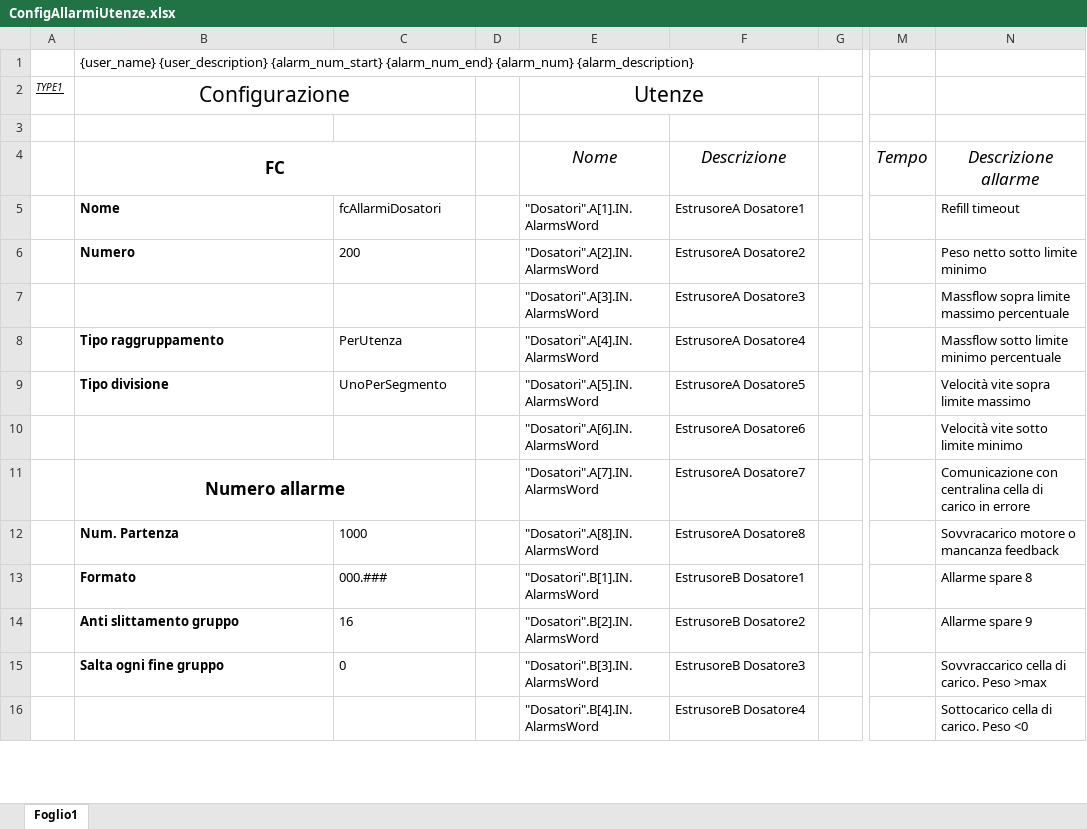
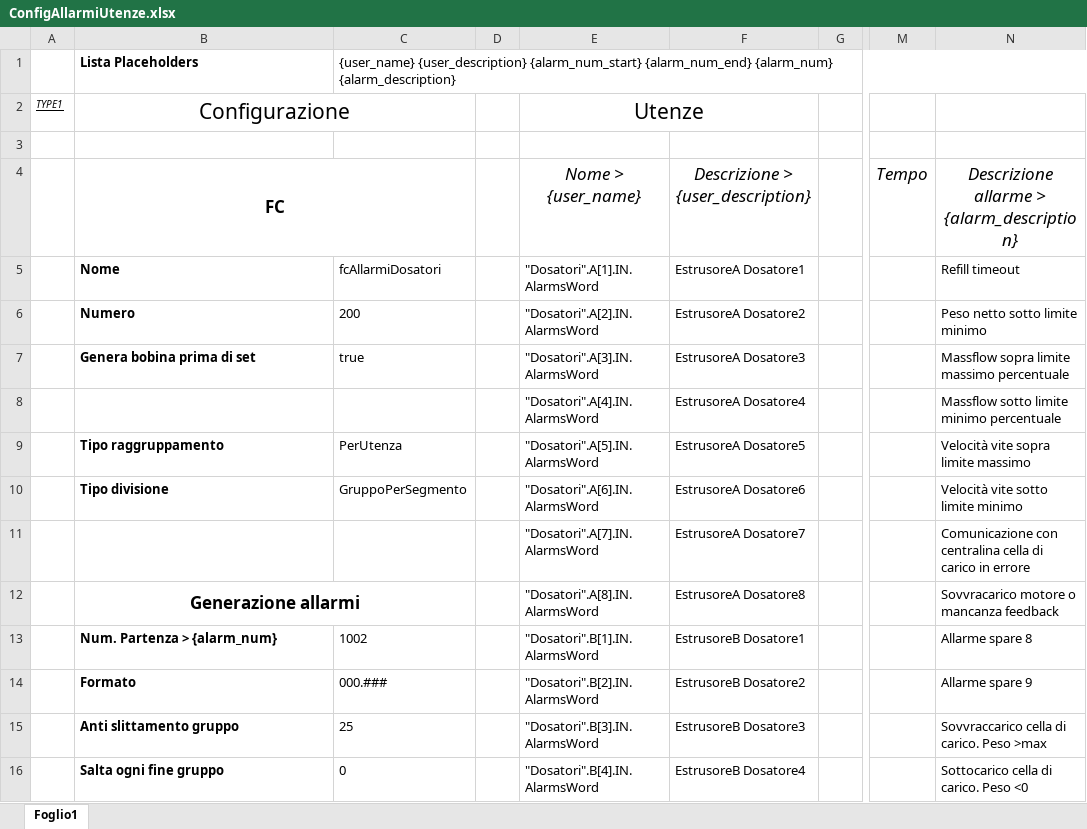
Before and after one commit to Parozzz/TiaUtilities, an Excel workbook: TiaAddin-Spin-ExcelReader/z.Excel Configurations/ConfigAllarmiUtenze.xlsx, sheet Foglio1, drawn as a sheet; only a part is shown, gaps mark what is left out; values as stored, in another font and other column widths than the file's, no borders; removed rows and columns are numbered as before the commit, all else as after; rows hold the shown columns only; the diff covers the shown part only; the diff names each change by its address in the sheet, - before the commit and + after, or states it on an @@ line.

Commit message:
Fixed AntiSlip. Added requested features and refractored code.

```diff
--- a/TiaAddin-Spin-ExcelReader/z.Excel Configurations/ConfigAllarmiUtenze.xlsx (sheet Foglio1)
+++ b/TiaAddin-Spin-ExcelReader/z.Excel Configurations/ConfigAllarmiUtenze.xlsx (sheet Foglio1)
-row 1:  | {user_name} {user_description} {alarm_num_start} {alarm_num_end} {alarm_num} {alarm_description}
+row 1:  | Lista Placeholders | {user_name} {user_description} {alarm_num_start} {alarm_num_end} {alarm_num} {alarm_description}
-E4: Nome
+E4: Nome > {user_name}
-F4: Descrizione
+F4: Descrizione > {user_description}
-N4: Descrizione allarme
+N4: Descrizione allarme > {alarm_description}
-B7: (empty)
+B7: Genera bobina prima di set
-C7: (empty)
+C7: true
-B8: Tipo raggruppamento
+B8: (empty)
-C8: PerUtenza
+C8: (empty)
-B9: Tipo divisione
+B9: Tipo raggruppamento
-C9: UnoPerSegmento
+C9: PerUtenza
-B10: (empty)
+B10: Tipo divisione
-C10: (empty)
+C10: GruppoPerSegmento
-B11: Numero allarme
+B11: (empty)
-B11:C11 merged
-B12: Num. Partenza
+B12: Generazione allarmi
@@ B12 text size: larger, alignment: left → center @@
+B12:C12 merged
-C12: 1000
+C12: (empty)
-B13: Formato
+B13: Num. Partenza > {alarm_num}
-C13: 000.###
+C13: 1002
-B14: Anti slittamento gruppo
+B14: Formato
-C14: 16
+C14: 000.###
-B15: Salta ogni fine gruppo
+B15: Anti slittamento gruppo
-C15: 0
+C15: 25
-B16: (empty)
+B16: Salta ogni fine gruppo
-C16: (empty)
+C16: 0
```
Also changed, not shown: 9 added rows, 3 removed rows, 20 edited cells, cell formats and merged cells elsewhere in this sheet, 10 other files.
